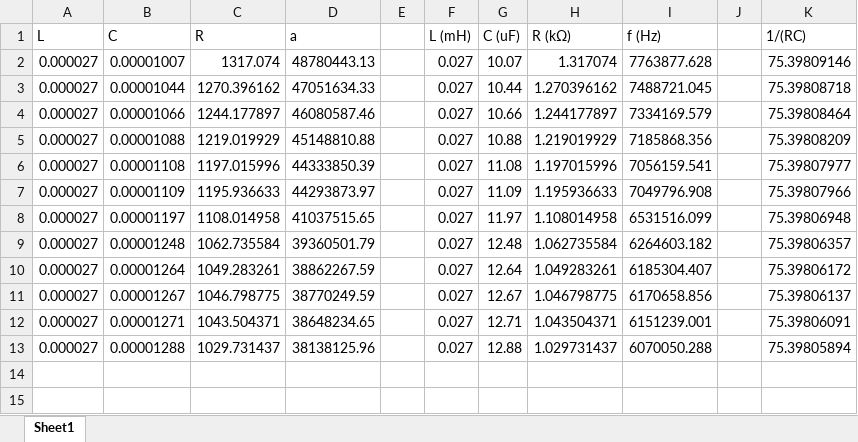
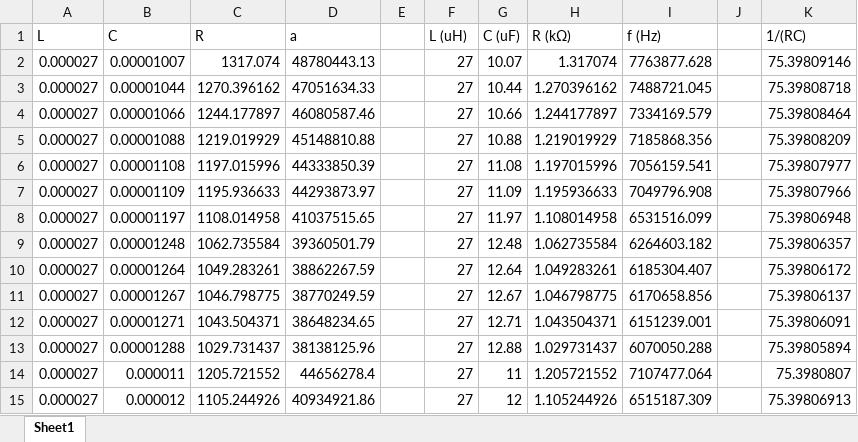
Before and after one commit to ut-ras/rm_electrical-supercap_v2, an Excel workbook: Sims_and_Design/Pi Filter/PI Filter Values (RM_Electrical '26).xlsx, sheet Sheet1, drawn as a sheet; values as stored, in another font and other column widths than the file's, no borders; the diff names each change by its address in the sheet, - before the commit and + after, or states it on an @@ line.

```diff
--- a/Sims_and_Design/Pi Filter/PI Filter Values (RM_Electrical '26).xlsx (sheet Sheet1)
+++ b/Sims_and_Design/Pi Filter/PI Filter Values (RM_Electrical '26).xlsx (sheet Sheet1)
-F1: L (mH)
+F1: L (uH)
-F2:F13 (L (uH)): 0.027
+F2:F13 (L (uH)): 27
+row 14: 0.000027 | 0.000011 | 1205.721552 | 44656278.4 |  | 27 | 11 | 1.205721552 | 7107477.064 |  | 75.3980807
+row 15: 0.000027 | 0.000012 | 1105.244926 | 40934921.86 |  | 27 | 12 | 1.105244926 | 6515187.309 |  | 75.39806913
```
Also changed, not shown: 3 other files.
